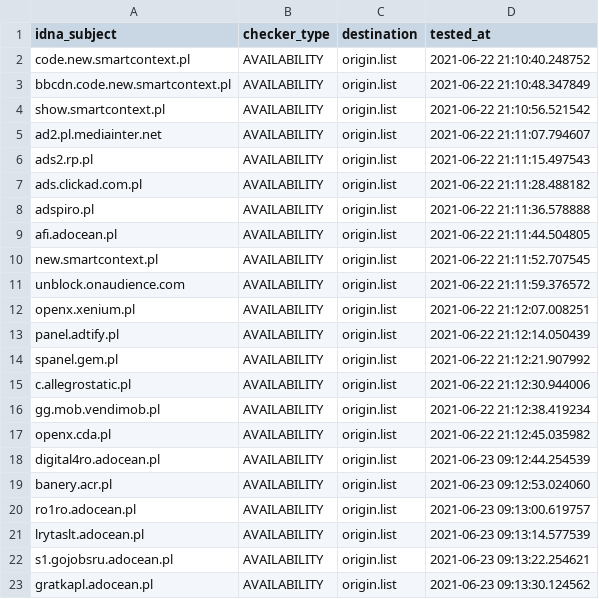
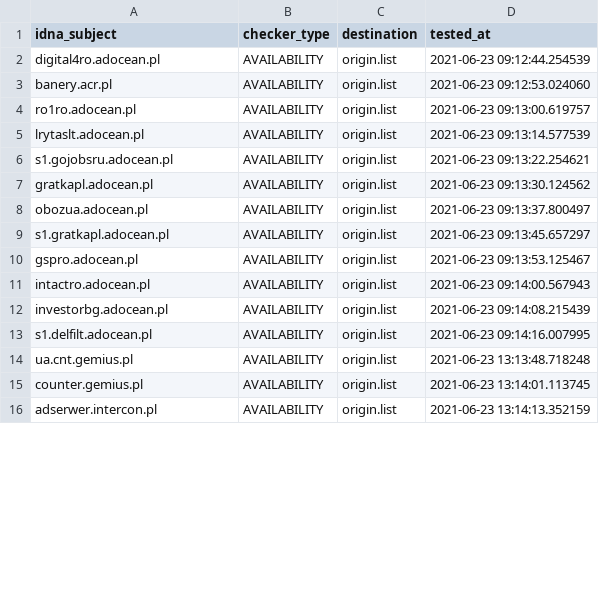
Before and after one commit to dead-hosts/.pl-host-file_git_xxcriticxx, a CSV file: .pyfunceble/inactive.csv, drawn as a sheet; only a part is shown; the shorter side is filled out with more unchanged rows; the diff covers the shown part only.

```diff
--- a/.pyfunceble/inactive.csv
+++ b/.pyfunceble/inactive.csv
@@ -1,18 +1,2 @@
 idna_subject,checker_type,destination,tested_at
-code.new.smartcontext.pl,AVAILABILITY,origin.list,2021-06-22 21:10:40.248752
-bbcdn.code.new.smartcontext.pl,AVAILABILITY,origin.list,2021-06-22 21:10:48.347849
-show.smartcontext.pl,AVAILABILITY,origin.list,2021-06-22 21:10:56.521542
-ad2.pl.mediainter.net,AVAILABILITY,origin.list,2021-06-22 21:11:07.794607
-ads2.rp.pl,AVAILABILITY,origin.list,2021-06-22 21:11:15.497543
-ads.clickad.com.pl,AVAILABILITY,origin.list,2021-06-22 21:11:28.488182
-adspiro.pl,AVAILABILITY,origin.list,2021-06-22 21:11:36.578888
-afi.adocean.pl,AVAILABILITY,origin.list,2021-06-22 21:11:44.504805
-new.smartcontext.pl,AVAILABILITY,origin.list,2021-06-22 21:11:52.707545
-unblock.onaudience.com,AVAILABILITY,origin.list,2021-06-22 21:11:59.376572
-openx.xenium.pl,AVAILABILITY,origin.list,2021-06-22 21:12:07.008251
-panel.adtify.pl,AVAILABILITY,origin.list,2021-06-22 21:12:14.050439
-spanel.gem.pl,AVAILABILITY,origin.list,2021-06-22 21:12:21.907992
-c.allegrostatic.pl,AVAILABILITY,origin.list,2021-06-22 21:12:30.944006
-gg.mob.vendimob.pl,AVAILABILITY,origin.list,2021-06-22 21:12:38.419234
-openx.cda.pl,AVAILABILITY,origin.list,2021-06-22 21:12:45.035982
 digital4ro.adocean.pl,AVAILABILITY,origin.list,2021-06-23 09:12:44.254539
```
Also changed, not shown: 16 added rows elsewhere in this file, 15 other files.
